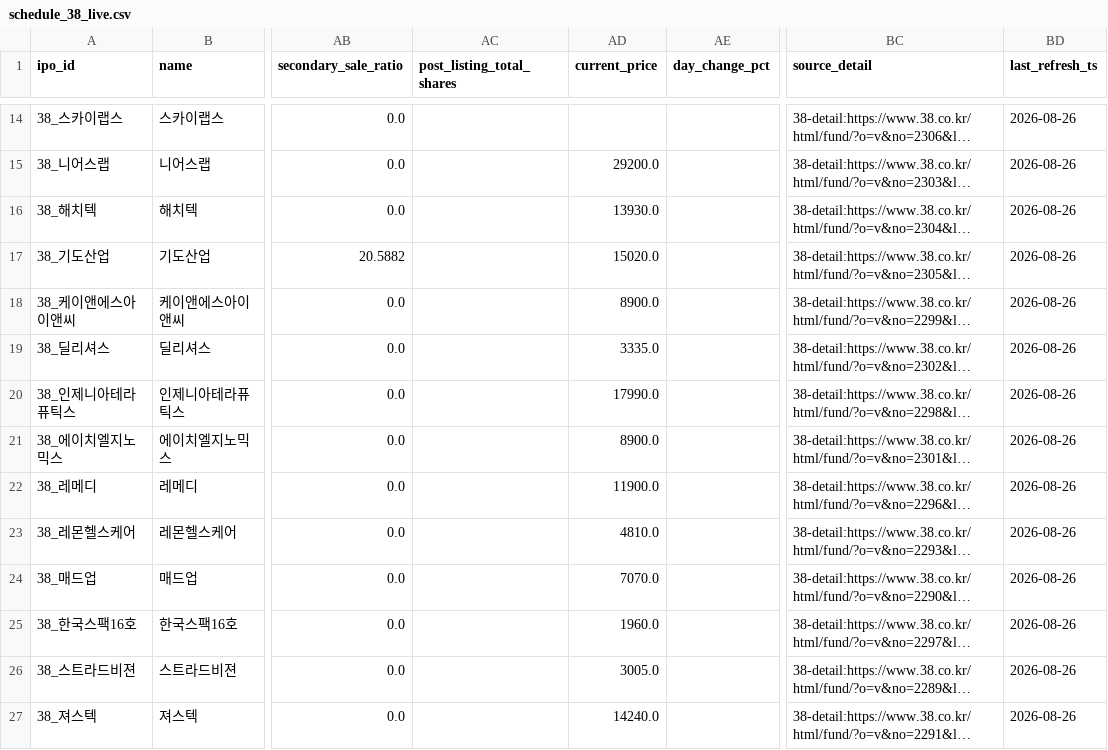
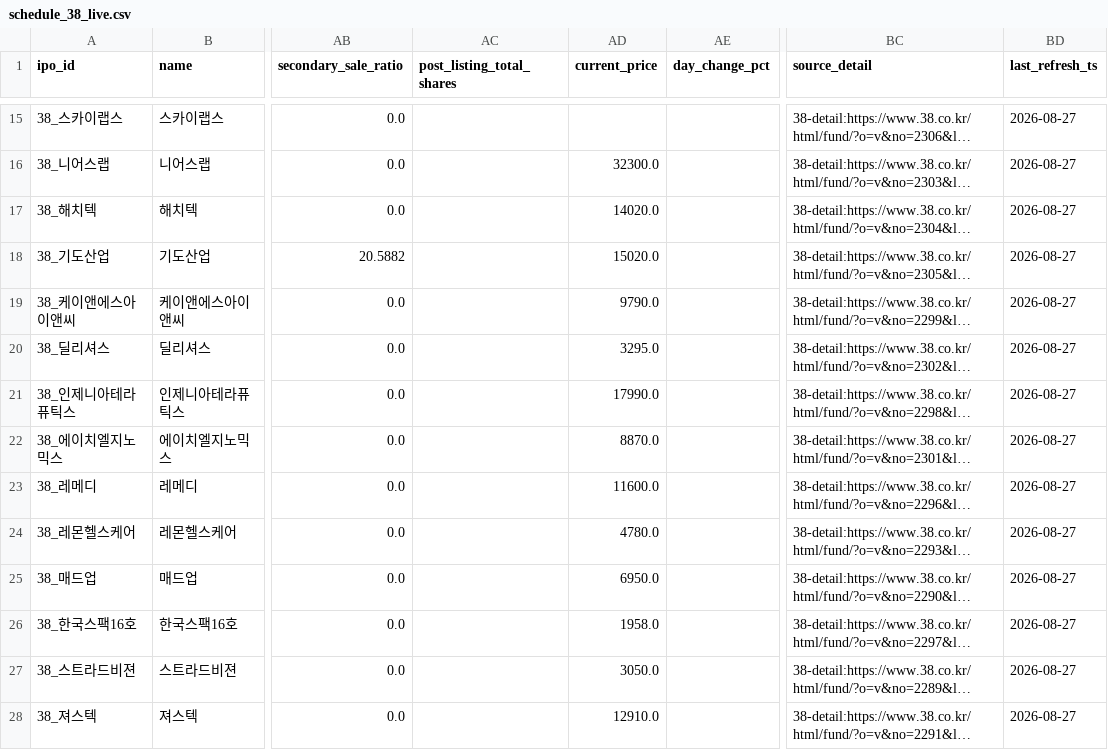
Before and after one commit to poet1004/offering_reminder, a CSV file: ipo_git/data/cache/schedule_38_live.csv, drawn as a sheet; only a part is shown, gaps mark what is left out; long unchanged cells end in …; addresses are those after the commit; the diff covers the shown part only; the diff names each change by its address in the sheet, - before the commit and + after, or states it on an @@ line.

```diff
--- a/ipo_git/data/cache/schedule_38_live.csv
+++ b/ipo_git/data/cache/schedule_38_live.csv
-BD15:BD28 (last_refresh_ts): 2026-08-26
+BD15:BD28 (last_refresh_ts): 2026-08-27
-AD16 (current_price): 29200.0
+AD16 (current_price): 32300.0
-AD17 (current_price): 13930.0
+AD17 (current_price): 14020.0
-AD19 (current_price): 8900.0
+AD19 (current_price): 9790.0
-AD20 (current_price): 3335.0
+AD20 (current_price): 3295.0
-AD22 (current_price): 8900.0
+AD22 (current_price): 8870.0
-AD23 (current_price): 11900.0
+AD23 (current_price): 11600.0
-AD24 (current_price): 4810.0
+AD24 (current_price): 4780.0
-AD25 (current_price): 7070.0
+AD25 (current_price): 6950.0
-AD26 (current_price): 1960.0
+AD26 (current_price): 1958.0
-AD27 (current_price): 3005.0
+AD27 (current_price): 3050.0
-AD28 (current_price): 14240.0
+AD28 (current_price): 12910.0
```
Also changed, not shown: 1 added row, 1 removed row and 18 edited cells elsewhere in this file, ipo_git/data/cache/kind_corp_download_live.csv, ipo_git/data/cache/public_quotes_latest.csv, 33 other files.
